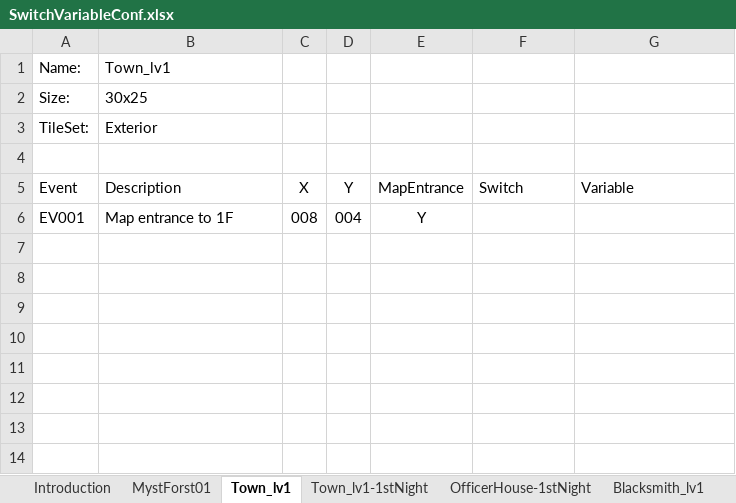
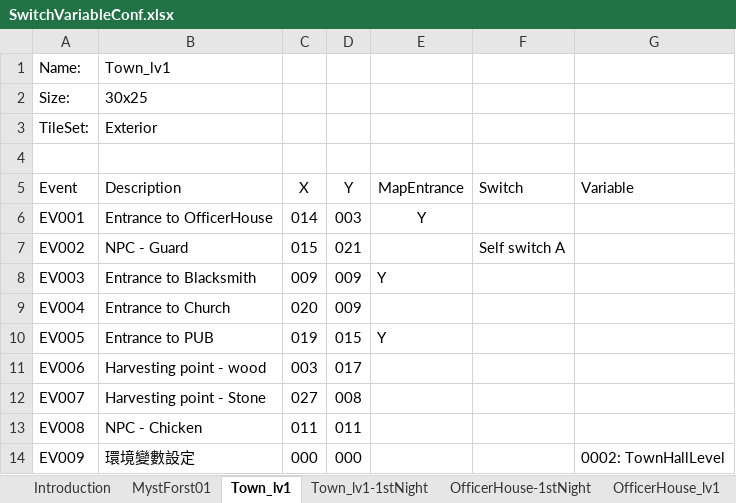
Before and after one commit to staynight0083/ProjectT, an Excel workbook: SwitchVariableConf.xlsx, sheet Town_lv1, drawn as a sheet; values as stored, in another font and other column widths than the file's, no borders; the diff names each change by its address in the sheet, - before the commit and + after, or states it on an @@ line.

Commit message:
- Add map Town_lv2 - Add map HerosHut_lv1 - Add new actor Guard - Update SwitchVariableConf add new switches and variables

```diff
--- a/SwitchVariableConf.xlsx (sheet Town_lv1)
+++ b/SwitchVariableConf.xlsx (sheet Town_lv1)
-B6 (Description): Map entrance to 1F
+B6 (Description): Entrance to OfficerHouse
-C6 (X): 008
+C6 (X): 014
-D6 (Y): 004
+D6 (Y): 003
+row 7: EV002 | NPC - Guard | 015 | 021 |  | Self switch A
+row 8: EV003 | Entrance to Blacksmith | 009 | 009 | Y
+row 9: EV004 | Entrance to Church | 020 | 009
+row 10: EV005 | Entrance to PUB | 019 | 015 | Y
+row 11: EV006 | Harvesting point - wood | 003 | 017
+row 12: EV007 | Harvesting point - Stone | 027 | 008
+row 13: EV008 | NPC - Chicken | 011 | 011
+row 14: EV009 | 環境變數設定 | 000 | 000 |  |  | 0002: TownHallLevel
```
Also changed, not shown: sheet Blacksmith_lv2, sheet Town_lv2, sheet TownHall_lv2, sheet PUB_lv1, sheet HerosHut_lv1, sheet OfficerHouse_lv1, 1 more sheet, other sheet tabs, 23 other files.
